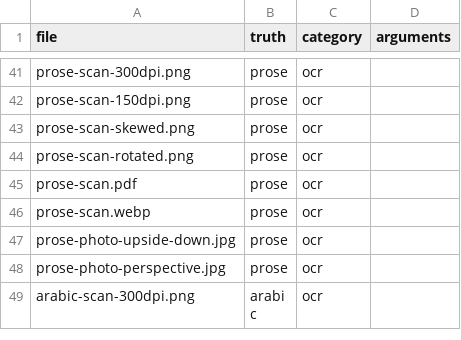
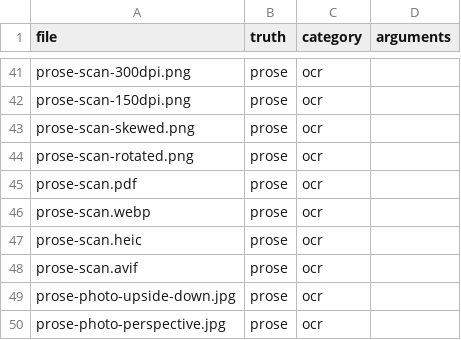
Before and after one commit to stubbedev/dijo, a TSV file: quality/corpus.tsv, drawn as a sheet; only a part is shown, gaps mark what is left out; the shorter side is filled out with more unchanged rows; the diff names each change by its address in the sheet, - before the commit and + after, or states it on an @@ line.

Commit message:
Read HEIC and AVIF images with libheif's heif-dec
HEIC, HEIF and AVIF, the default of many phone cameras, were reported as
unsupported: neither Java nor tesseract decodes them. When libheif's
heif-dec is on the PATH, they are now decoded to PNG and read like any
other image, prepared and OCRed; without it they are still reported,
now saying what would read them. A HEIC and an AVIF scan in the quality
corpus read exactly, where tika-app, Kreuzberg and Docling read
nothing. devenv provides heif-dec.

The release binaries do not carry heif-dec, though a static one builds
(8 MB, decoders only, with dav1d built in): it would ship libheif and
libde265 under the LGPL, statically linked, and HEVC decoding, whose
patent terms are the distributor's to weigh.

Script detection and the decoder share one way of running a program
within a timeout.

```diff
--- a/quality/corpus.tsv
+++ b/quality/corpus.tsv
+row 47: prose-scan.heic | prose | ocr
+row 48: prose-scan.avif | prose | ocr
```
Also changed, not shown: 14 other files.
